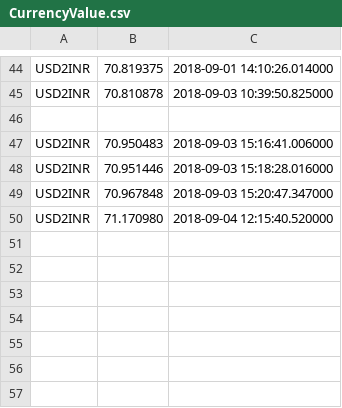
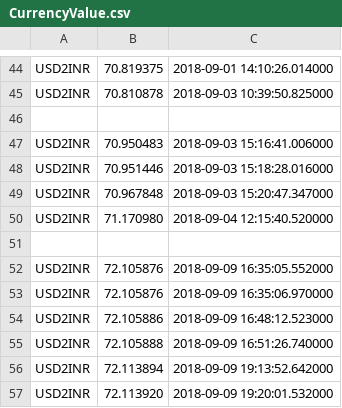
Before and after one commit to NVKPAVANKUMAR/WebScrapeWithPython, a CSV file: CurrencyValue.csv, drawn as a sheet; only a part is shown, gaps mark what is left out; the diff names each change by its address in the sheet, - before the commit and + after, or states it on an @@ line.

```diff
--- a/CurrencyValue.csv
+++ b/CurrencyValue.csv
+row 51: (empty)
+row 52: USD2INR | 72.105876 | 2018-09-09 16:35:05.552000
+row 53: USD2INR | 72.105876 | 2018-09-09 16:35:06.970000
+row 54: USD2INR | 72.105886 | 2018-09-09 16:48:12.523000
+row 55: USD2INR | 72.105888 | 2018-09-09 16:51:26.740000
+row 56: USD2INR | 72.113894 | 2018-09-09 19:13:52.642000
+row 57: USD2INR | 72.113920 | 2018-09-09 19:20:01.532000
```
Also changed, not shown: 7 other files.
